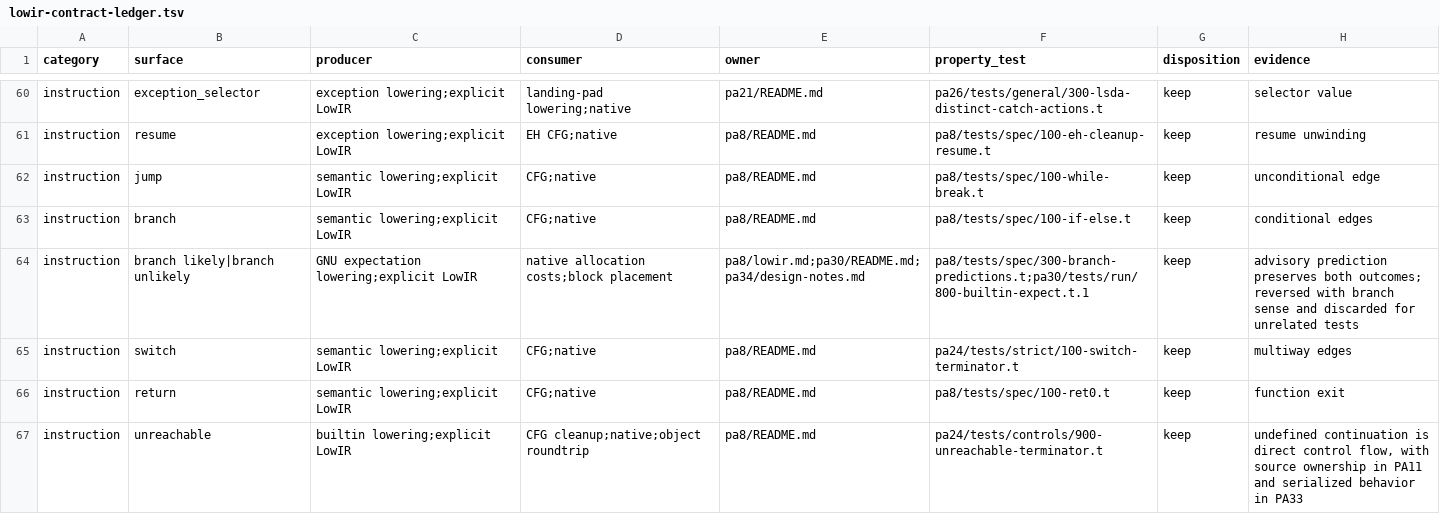
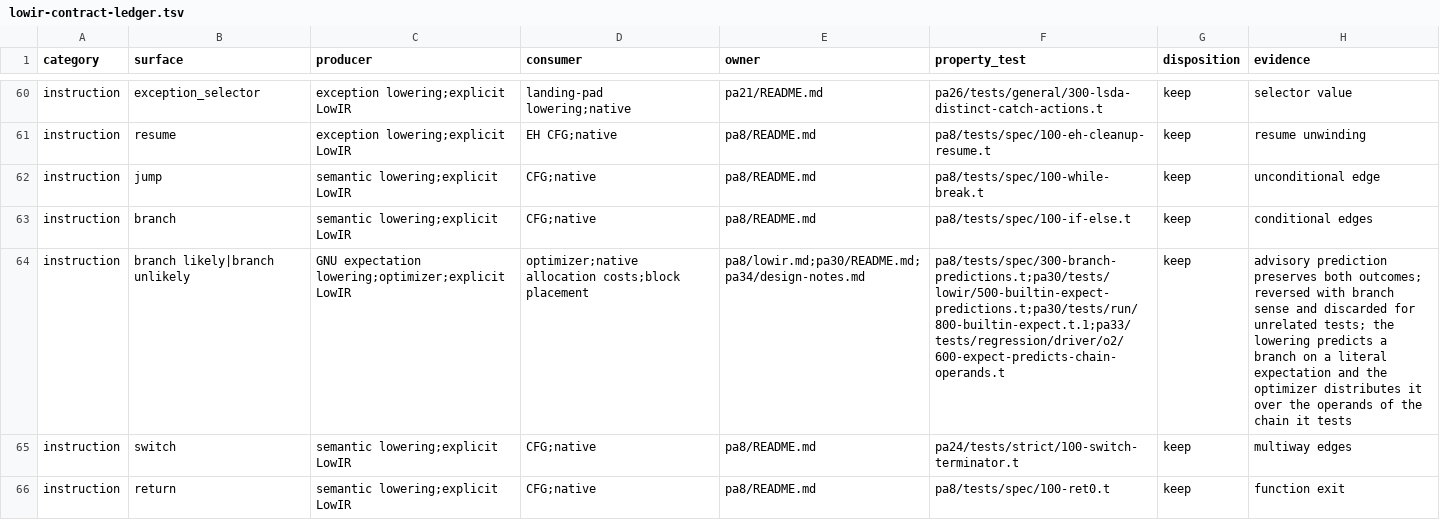
Before and after one commit to vishvananda/cppgm-extended, a TSV file: scripts/architecture/lowir-contract-ledger.tsv, drawn as a sheet; only a part is shown, gaps mark what is left out; the shorter side is filled out with more unchanged rows; the diff names each change by its address in the sheet, - before the commit and + after, or states it on an @@ line.

Commit message:
Predict every branch on a literal __builtin_expect, check the rule in a PA30 LowIR lane, and predict the operands of an expected chain from -O1

```diff
--- a/scripts/architecture/lowir-contract-ledger.tsv
+++ b/scripts/architecture/lowir-contract-ledger.tsv
-C64 (producer): GNU expectation lowering;explicit LowIR
+C64 (producer): GNU expectation lowering;optimizer;explicit LowIR
-D64 (consumer): native allocation costs;block placement
+D64 (consumer): optimizer;native allocation costs;block placement
-F64 (property_test): pa8/tests/spec/300-branch-predictions.t;pa30/tests/run/800-builtin-expect.t.1
+F64 (property_test): pa8/tests/spec/300-branch-predictions.t;pa30/tests/lowir/500-builtin-expect-predictions.t;pa30/tests/run/800-builtin-expect.t.1;pa33/tests/regression/driver/o2/600-expect-predicts-chain-operands.t
-H64 (evidence): …for unrelated tests
+H64 (evidence): …for unrelated tests; the lowering predicts a branch on a literal expectation and the optimizer distributes it over the operands of the chain it tests
```
Also changed, not shown: 16 other files.
